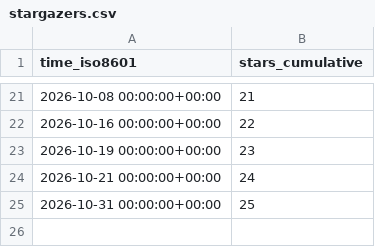
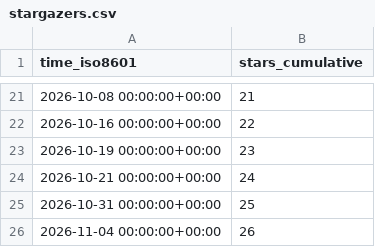
Before and after one commit to jagoff/memo, a CSV file: jagoff/memo/ghrs-data/stargazers.csv, drawn as a sheet; only a part is shown, gaps mark what is left out.

```diff
--- a/jagoff/memo/ghrs-data/stargazers.csv
+++ b/jagoff/memo/ghrs-data/stargazers.csv
@@ -25 +25,2 @@ time_iso8601,stars_cumulative
 2026-10-31 00:00:00+00:00,25
+2026-11-04 00:00:00+00:00,26
```
